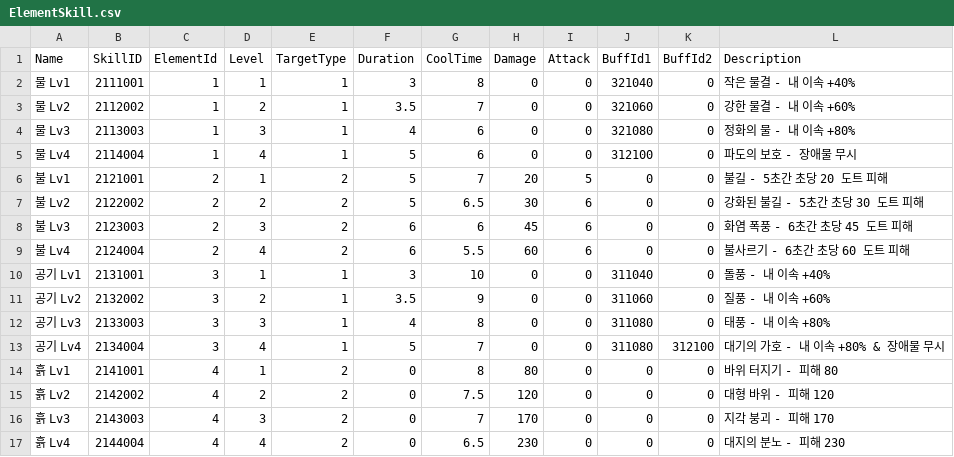
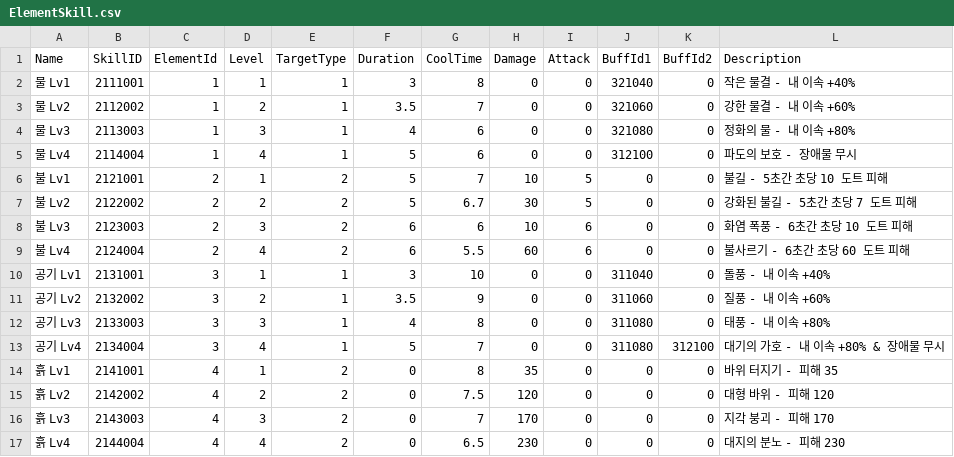
Before and after one commit to LeeChaeBin002/Elemental-Chase, a CSV file: Run/Assets/Resources/CSV/ElementSkill.csv, drawn as a sheet.

```diff
--- a/Run/Assets/Resources/CSV/ElementSkill.csv
+++ b/Run/Assets/Resources/CSV/ElementSkill.csv
@@ -5,5 +5,5 @@ Name,SkillID,ElementId,Level,TargetType,Duration,CoolTime,Damage,Attack,BuffId1,
 물 Lv4,2114004,1,4,1,5,6,0,0,312100,0,파도의 보호 - 장애물 무시
-불 Lv1,2121001,2,1,2,5,7,20,5,0,0,불길 - 5초간 초당 20 도트 피해
-불 Lv2,2122002,2,2,2,5,6.5,30,6,0,0,강화된 불길 - 5초간 초당 30 도트 피해
-불 Lv3,2123003,2,3,2,6,6,45,6,0,0,화염 폭풍 - 6초간 초당 45 도트 피해
+불 Lv1,2121001,2,1,2,5,7,10,5,0,0,불길 - 5초간 초당 10 도트 피해
+불 Lv2,2122002,2,2,2,5,6.7,30,5,0,0,강화된 불길 - 5초간 초당 7 도트 피해
+불 Lv3,2123003,2,3,2,6,6,10,6,0,0,화염 폭풍 - 6초간 초당 10 도트 피해
 불 Lv4,2124004,2,4,2,6,5.5,60,6,0,0,불사르기 - 6초간 초당 60 도트 피해
@@ -13,3 +13,3 @@ Name,SkillID,ElementId,Level,TargetType,Duration,CoolTime,Damage,Attack,BuffId1,
 공기 Lv4,2134004,3,4,1,5,7,0,0,311080,312100,대기의 가호 - 내 이속 +80% & 장애물 무시
-흙 Lv1,2141001,4,1,2,0,8,80,0,0,0,바위 터지기 - 피해 80
+흙 Lv1,2141001,4,1,2,0,8,35,0,0,0,바위 터지기 - 피해 35
 흙 Lv2,2142002,4,2,2,0,7.5,120,0,0,0,대형 바위 - 피해 120
```
Also changed, not shown: 50 other files.
